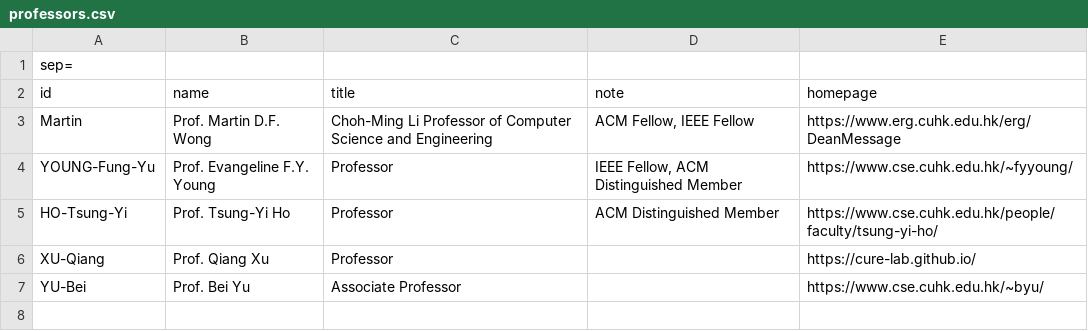
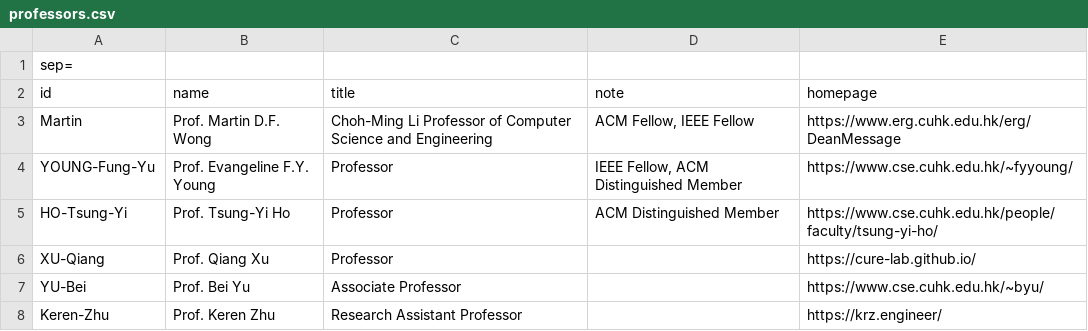
Before and after one commit to cueda-center/cueda-center.github.io, a CSV file: src/professors.csv, drawn as a sheet; the diff names each change by its address in the sheet, - before the commit and + after, or states it on an @@ line.

```diff
--- a/src/professors.csv
+++ b/src/professors.csv
+row 8: Keren-Zhu | Prof. Keren Zhu | Research Assistant Professor |  | https://krz.engineer/
```
Also changed, not shown: 4 other files.
